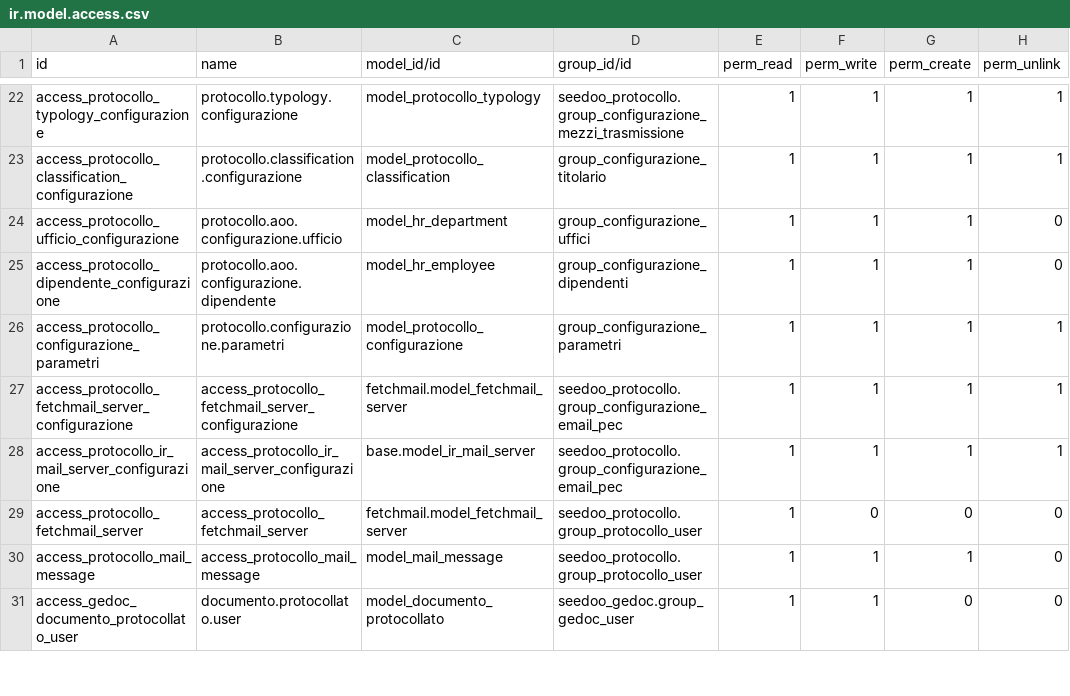
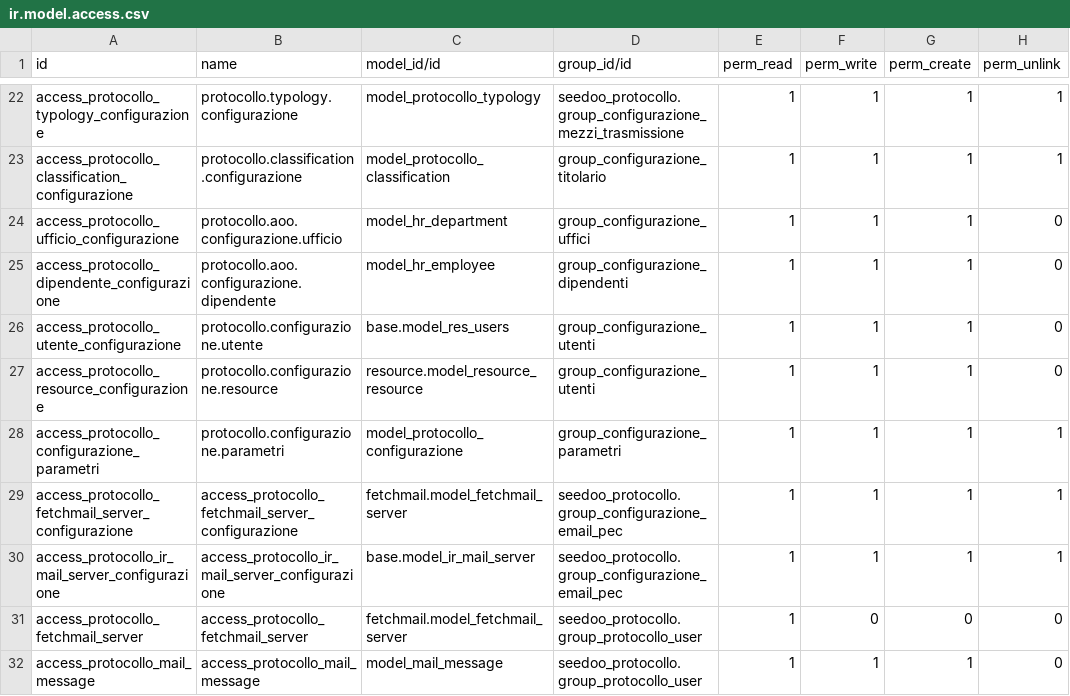
Before and after one commit to seedoo/seedoo-core, a CSV file: seedoo_protocollo/security/ir.model.access.csv, drawn as a sheet; only a part is shown, gaps mark what is left out; the shorter side is filled out with more unchanged rows; the diff names each change by its address in the sheet, - before the commit and + after, or states it on an @@ line.

Commit message:
Refactoring permessi utenti

```diff
--- a/seedoo_protocollo/security/ir.model.access.csv
+++ b/seedoo_protocollo/security/ir.model.access.csv
+row 26: access_protocollo_utente_configurazione | protocollo.configurazione.utente | base.model_res_users | group_configurazione_utenti | 1 | 1 | 1 | 0
+row 27: access_protocollo_resource_configurazione | protocollo.configurazione.resource | resource.model_resource_resource | group_configurazione_utenti | 1 | 1 | 1 | 0
```
Also changed, not shown: 13 other files.
